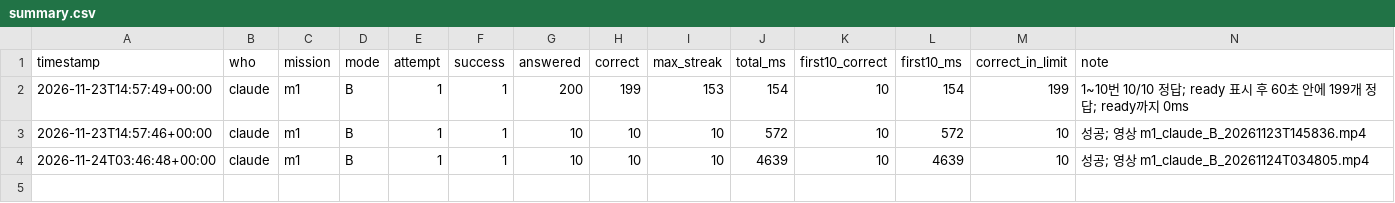
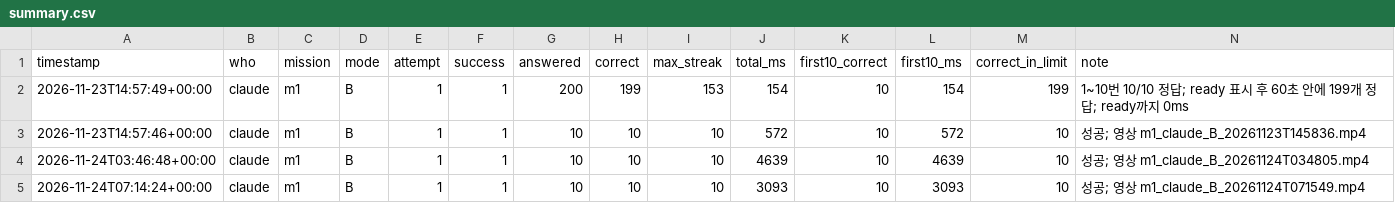
Before and after one commit to ineverusedai/1-AI-, a CSV file: results/summary.csv, drawn as a sheet.

```diff
--- a/results/summary.csv
+++ b/results/summary.csv
@@ -4 +4,2 @@
 2026-11-24T03:46:48+00:00,claude,m1,B,1,1,10,10,10,4639,10,4639,10,성공; 영상 m1_claude_B_20261124T034805.mp4
+2026-11-24T07:14:24+00:00,claude,m1,B,1,1,10,10,10,3093,10,3093,10,성공; 영상 m1_claude_B_20261124T071549.mp4
```
Also changed, not shown: results/answers.csv, 3 other files.
